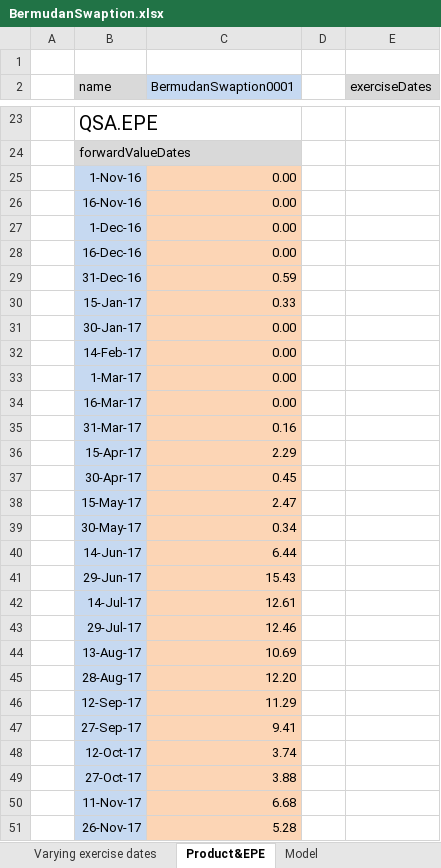
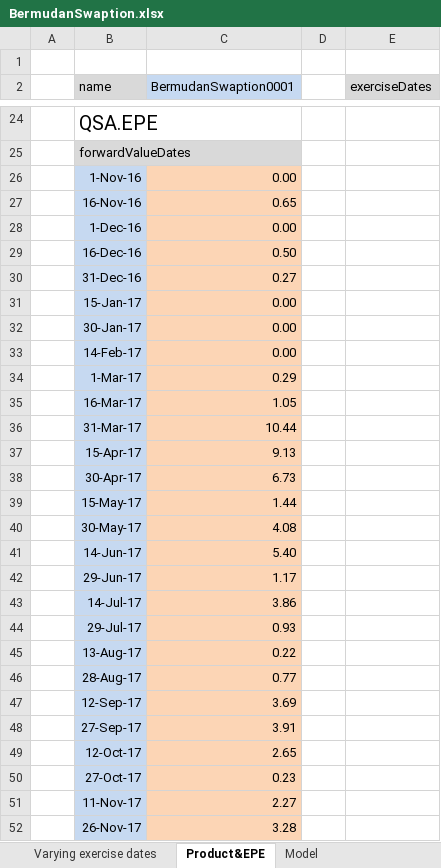
Before and after one commit to JamesLTaylor/QuantSA, an Excel workbook: ExcelExamples/BermudanSwaption.xlsx, sheet Product&EPE, drawn as a sheet; only a part is shown, gaps mark what is left out; values as stored, in another font and other column widths than the file's, no borders; charts and pictures not drawn; addresses are those after the commit; the diff covers the shown part only; the diff names each change by its address in the sheet, - before the commit and + after, or states it on an @@ line.

Commit message:
Use SerializableViaName for Excel converters.

```diff
--- a/ExcelExamples/BermudanSwaption.xlsx (sheet Product&EPE)
+++ b/ExcelExamples/BermudanSwaption.xlsx (sheet Product&EPE)
-C27 (BermudanSwaption0001): 0.00
+C27 (BermudanSwaption0001): 0.65
-C29 (BermudanSwaption0001): 0.00
+C29 (BermudanSwaption0001): 0.50
-C30 (BermudanSwaption0001): 0.59
+C30 (BermudanSwaption0001): 0.27
-C31 (BermudanSwaption0001): 0.33
+C31 (BermudanSwaption0001): 0.00
-C34 (BermudanSwaption0001): 0.00
+C34 (BermudanSwaption0001): 0.29
-C35 (BermudanSwaption0001): 0.00
+C35 (BermudanSwaption0001): 1.05
-C36 (BermudanSwaption0001): 0.16
+C36 (BermudanSwaption0001): 10.44
-C37 (BermudanSwaption0001): 2.29
+C37 (BermudanSwaption0001): 9.13
-C38 (BermudanSwaption0001): 0.45
+C38 (BermudanSwaption0001): 6.73
-C39 (BermudanSwaption0001): 2.47
+C39 (BermudanSwaption0001): 1.44
-C40 (BermudanSwaption0001): 0.34
+C40 (BermudanSwaption0001): 4.08
-C41 (BermudanSwaption0001): 6.44
+C41 (BermudanSwaption0001): 5.40
-C42 (BermudanSwaption0001): 15.43
+C42 (BermudanSwaption0001): 1.17
-C43 (BermudanSwaption0001): 12.61
+C43 (BermudanSwaption0001): 3.86
-C44 (BermudanSwaption0001): 12.46
+C44 (BermudanSwaption0001): 0.93
-C45 (BermudanSwaption0001): 10.69
+C45 (BermudanSwaption0001): 0.22
-C46 (BermudanSwaption0001): 12.20
+C46 (BermudanSwaption0001): 0.77
-C47 (BermudanSwaption0001): 11.29
+C47 (BermudanSwaption0001): 3.69
-C48 (BermudanSwaption0001): 9.41
+C48 (BermudanSwaption0001): 3.91
-C49 (BermudanSwaption0001): 3.74
+C49 (BermudanSwaption0001): 2.65
-C50 (BermudanSwaption0001): 3.88
+C50 (BermudanSwaption0001): 0.23
-C51 (BermudanSwaption0001): 6.68
+C51 (BermudanSwaption0001): 2.27
-C52 (BermudanSwaption0001): 5.28
+C52 (BermudanSwaption0001): 3.28
```
Also changed, not shown: 1 added row and 98 edited cells elsewhere in this sheet, sheet Varying exercise dates, sheet Model, formulas that keep their value, charts or pictures, ExcelExamples/Introduction.xlsx, 22 other files.
